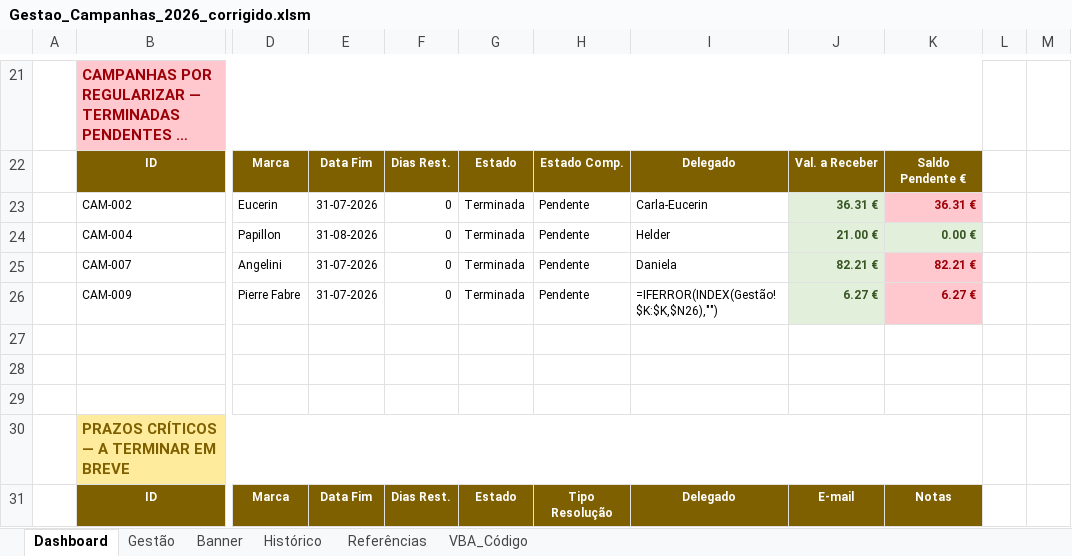
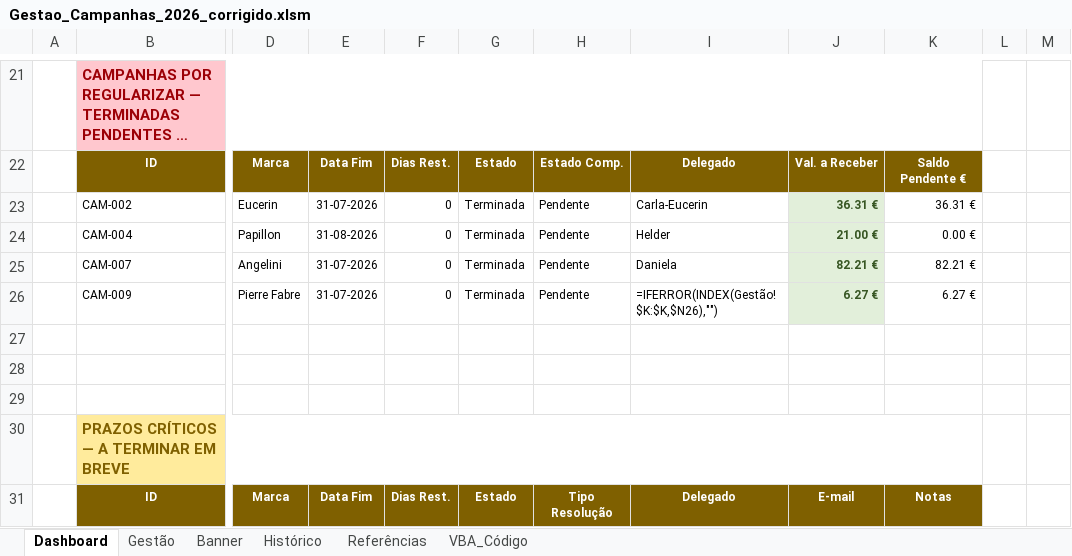
Before and after one commit to encomendasmatiasmagalhaes-bot/test, an Excel workbook: output/Gestao_Campanhas_2026_corrigido.xlsm, sheet Dashboard, drawn as a sheet; only a part is shown, gaps mark what is left out; long unchanged cells end in …; values as stored, in another font and other column widths than the file's, no borders; formulas without a stored value are shown as written; charts and pictures and conditional formats not drawn; the diff names each change by its address in the sheet, - before the commit and + after, or states it on an @@ line.

```diff
--- a/output/Gestao_Campanhas_2026_corrigido.xlsm (sheet Dashboard)
+++ b/output/Gestao_Campanhas_2026_corrigido.xlsm (sheet Dashboard)
-K23 fill: #FFC7CE
+K23 fill: none
-K23:K26 bold: on
+K23:K26 bold: off
-K23 text colour: #9C0006
+K23 text colour: black
@@ K24 fill: #E2EFDA → none, text colour: #375623 → black @@
@@ K25:K26 fill: #FFC7CE → none, text colour: #9C0006 → black @@
```
Also changed, not shown: charts or pictures.
